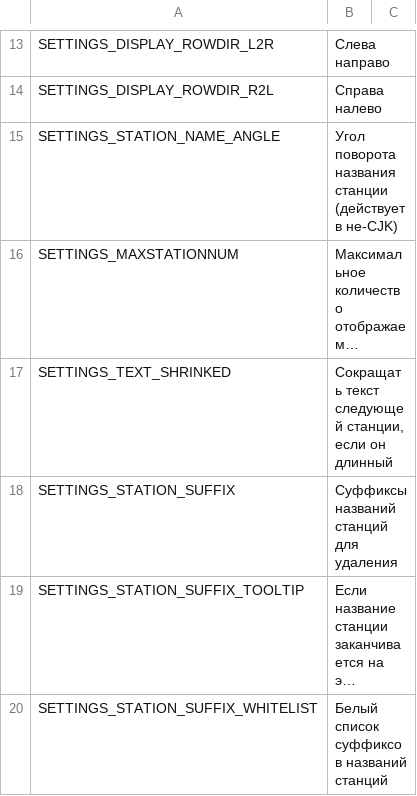
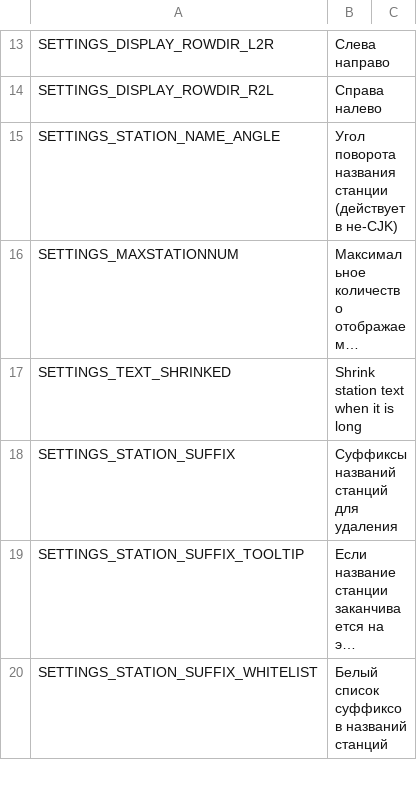
Before and after one commit to will258012/TrainDisplayUpdated, a CSV file: TrainDisplay/Translations/ru-RU.csv, drawn as a sheet; only a part is shown, gaps mark what is left out; long unchanged cells end in …; the diff names each change by its address in the sheet, - before the commit and + after, or states it on an @@ line.

Commit message:
New translations en-en.csv (Russian)
[ci skip]

```diff
--- a/TrainDisplay/Translations/ru-RU.csv
+++ b/TrainDisplay/Translations/ru-RU.csv
-B17: Сокращать текст следующей станции, если он длинный
+B17: Shrink station text when it is long
```
